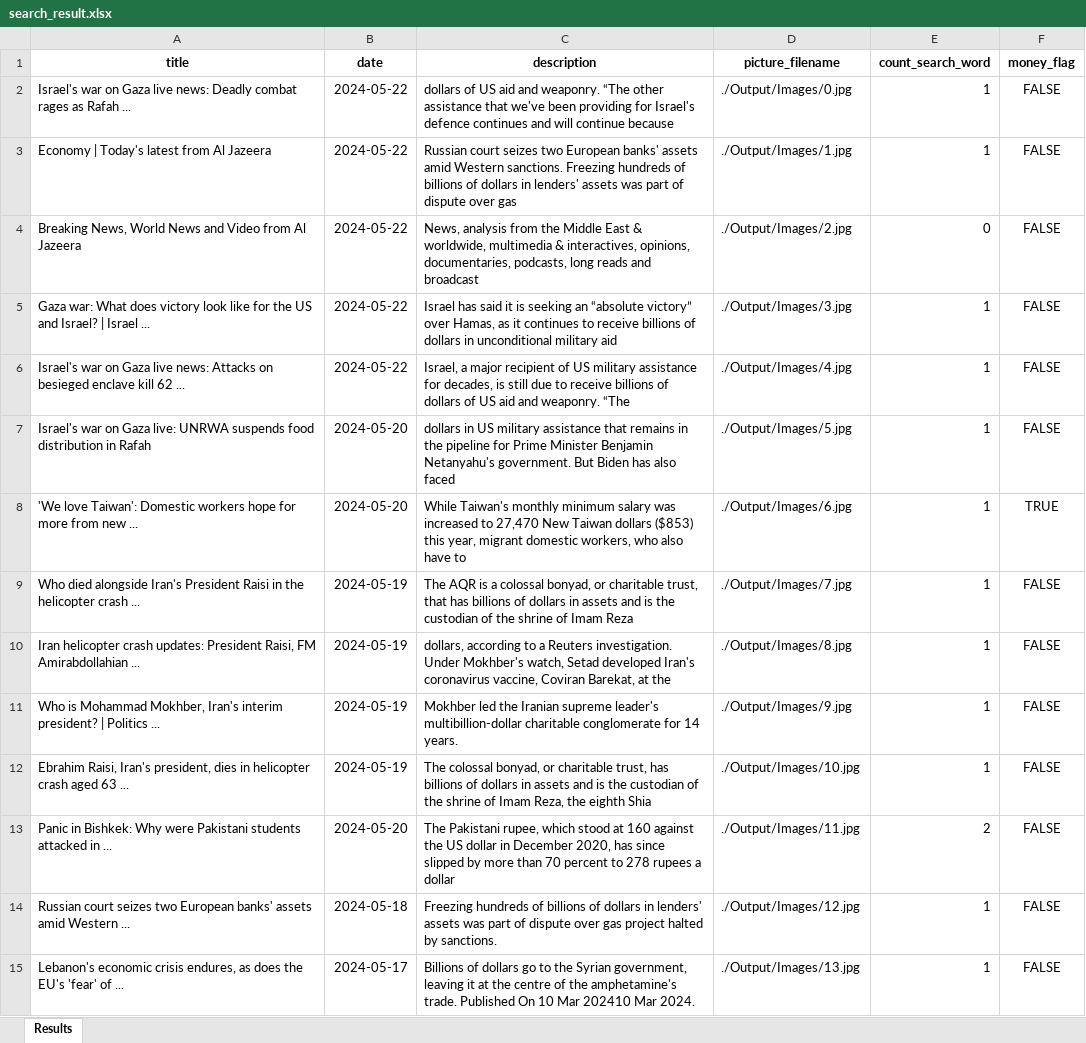
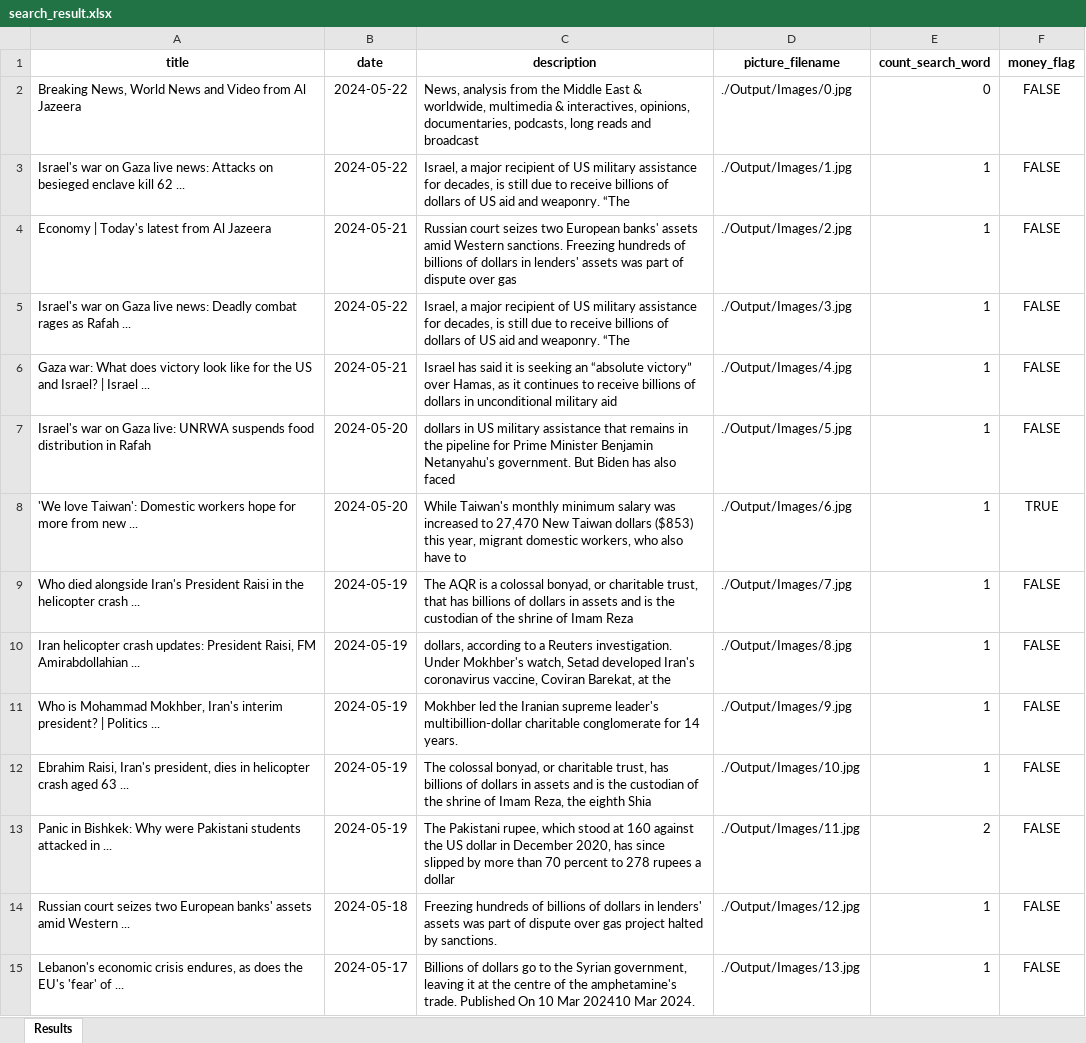
Before and after one commit to Camilo95mf/RPA_challenge, an Excel workbook: Output/search_result.xlsx, sheet Results, drawn as a sheet; only a part is shown; values as stored, in another font and other column widths than the file's, no borders; removed rows and columns are numbered as before the commit, all else as after; the diff names each change by its address in the sheet, - before the commit and + after, or states it on an @@ line.

```diff
--- a/Output/search_result.xlsx (sheet Results)
+++ b/Output/search_result.xlsx (sheet Results)
+row 2: Breaking News, World News and Video from Al Jazeera | 2024-05-22 | News, analysis from the Middle East & worldwide, multimedia & interactives, opinions, documentaries, podcasts, long reads and broadcast | ./Output/Images/0.jpg | 0 | FALSE
-A3 (title): …live news: Deadly combat rages as Rafah ...
+A3 (title): …live news: Attacks on besieged enclave kill 62 ...
-C3 (description): dollars of US aid and weaponry. “The other assistance that we've been providing for Israel's defence continues and will continue because
+C3 (description): Israel, a major recipient of US military assistance for decades, is still due to receive billions of dollars of US aid and weaponry. “The
-D3 (picture_filename): ./Output/Images/0.jpg
+D3 (picture_filename): ./Output/Images/1.jpg
-B4 (date): 2024-05-22
+B4 (date): 2024-05-21
-D4 (picture_filename): ./Output/Images/1.jpg
+D4 (picture_filename): ./Output/Images/2.jpg
-A5 (title): Breaking News, World News and Video from Al Jazeera
+A5 (title): Israel's war on Gaza live news: Deadly combat rages as Rafah ...
-C5 (description): News, analysis from the Middle East & worldwide, multimedia & interactives, opinions, documentaries, podcasts, long reads and broadcast
+C5 (description): Israel, a major recipient of US military assistance for decades, is still due to receive billions of dollars of US aid and weaponry. “The
-D5 (picture_filename): ./Output/Images/2.jpg
+D5 (picture_filename): ./Output/Images/3.jpg
-E5 (count_search_word): 0
+E5 (count_search_word): 1
-B6 (date): 2024-05-22
+B6 (date): 2024-05-21
-D6 (picture_filename): ./Output/Images/3.jpg
+D6 (picture_filename): ./Output/Images/4.jpg
-row 6: Israel's war on Gaza live news: Attacks on besieged enclave kill 62 ... | 2024-05-22 | Israel, a major recipient of US military assistance for decades, is still due to receive billions of dollars of US aid and weaponry. “The | ./Output/Images/4.jpg | 1 | FALSE
-B13 (date): 2024-05-20
+B13 (date): 2024-05-19
```
Also changed, not shown: 18 other files.
